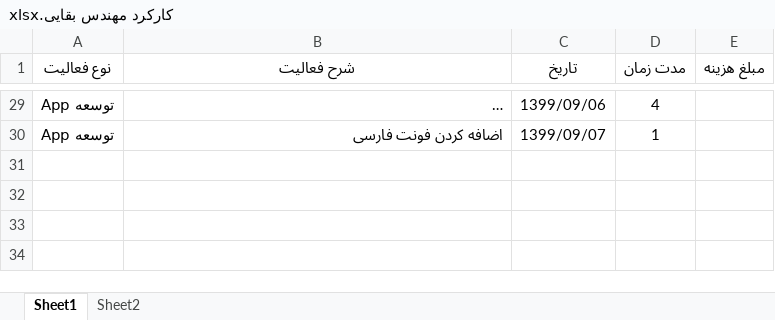
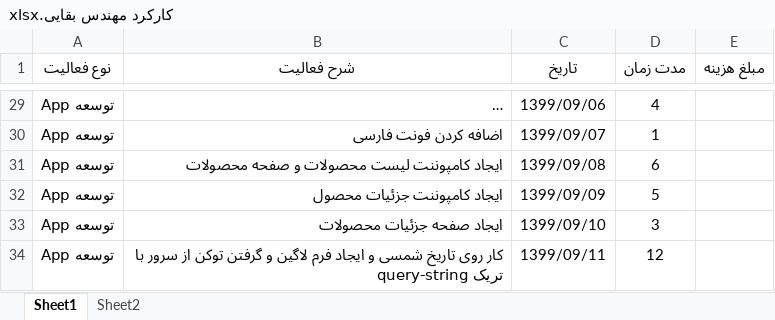
Before and after one commit to BaharanSystems/Documents, an Excel workbook: امور پرسنلی/مهندس بقایی/کارکرد مهندس بقایی.xlsx, sheet Sheet1, drawn as a sheet; only a part is shown, gaps mark what is left out; long unchanged cells end in …; values as stored, in another font and other column widths than the file's, no borders; table styles not drawn; the diff names each change by its address in the sheet, - before the commit and + after, or states it on an @@ line.

Commit message:
productlist,productdetails,login

```diff
--- a/امور پرسنلی/مهندس بقایی/کارکرد مهندس بقایی.xlsx (sheet Sheet1)
+++ b/امور پرسنلی/مهندس بقایی/کارکرد مهندس بقایی.xlsx (sheet Sheet1)
+row 31: توسعه App | ایجاد کامپوننت لیست محصولات و صفحه محصولات | 1399/09/08 | 6
+row 32: توسعه App | ایجاد کامپوننت جزئیات محصول | 1399/09/09 | 5
+row 33: توسعه App | ایجاد صفحه جزئیات محصولات | 1399/09/10 | 3
+row 34: توسعه App | کار روی تاریخ شمسی و ایجاد فرم لاگین و گرفتن توکن از سرور با تریک query-string | 1399/09/11 | 12
```
